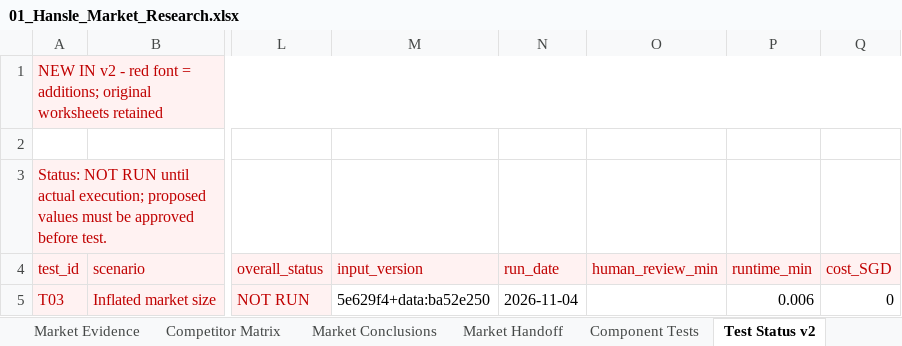
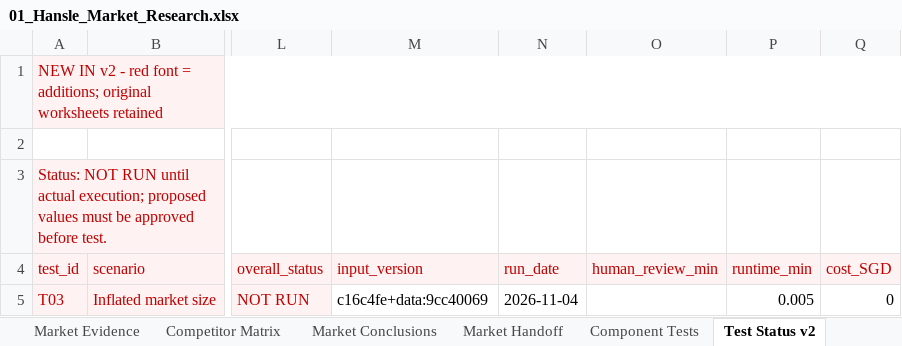
Before and after one commit to hanslelee/research-market-dump, an Excel workbook: market/out/01_Hansle_Market_Research.xlsx, sheet Test Status v2, drawn as a sheet; only a part is shown, gaps mark what is left out; values as stored, in another font and other column widths than the file's, no borders; the diff names each change by its address in the sheet, - before the commit and + after, or states it on an @@ line.

```diff
--- a/market/out/01_Hansle_Market_Research.xlsx (sheet Test Status v2)
+++ b/market/out/01_Hansle_Market_Research.xlsx (sheet Test Status v2)
-M5 (input_version): 5e629f4+data:ba52e250
+M5 (input_version): c16c4fe+data:9cc40069
-P5 (runtime_min): 0.006
+P5 (runtime_min): 0.005
```
Also changed, not shown: sheet Market Handoff, sheet Market Conclusions, sheet Component Tests, 6 other files.
